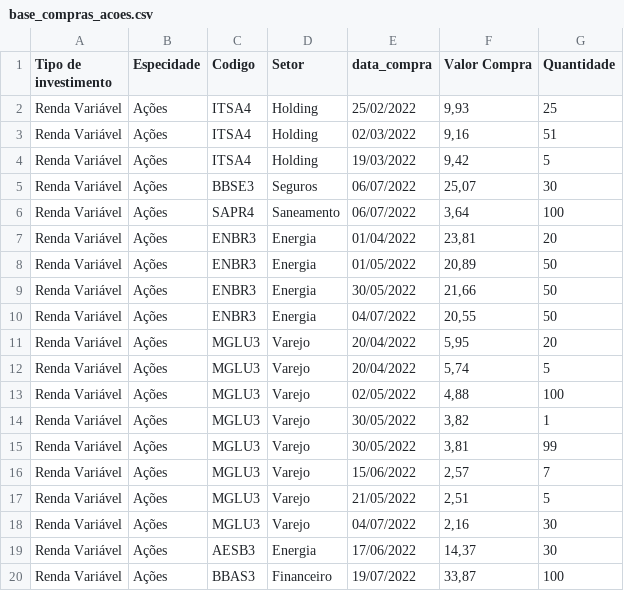
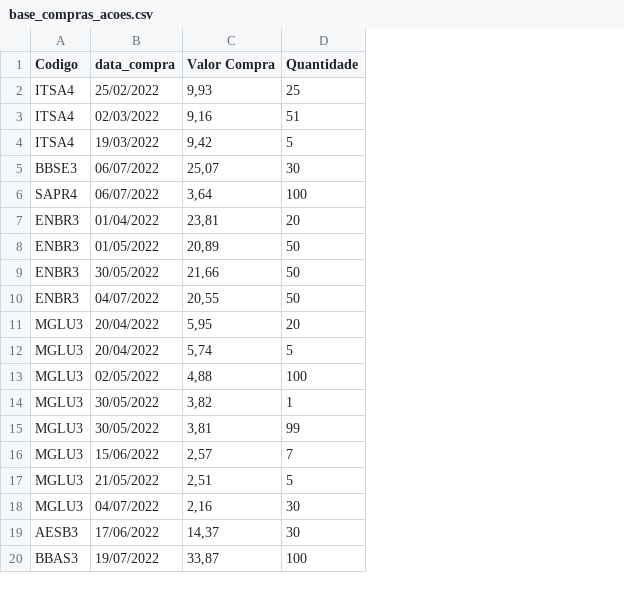
Before and after one commit to NathanSilos/controle_investimentos, a CSV file: base_compras_acoes.csv, drawn as a sheet; the diff names each change by its address in the sheet, - before the commit and + after, or states it on an @@ line.

```diff
--- a/base_compras_acoes.csv
+++ b/base_compras_acoes.csv
-column A (Tipo de investimento), rows 2-20: all Renda Variável
-column B (Especidade), rows 2-20: all Ações
-column D (Setor), rows 2-20: Holding | Holding | Holding | Seguros | Saneamento | Energia | Energia | Energia | Energia | Varejo | Varejo | Varejo | Varejo | Varejo | Varejo | Varejo | Varejo | Energia | Financeiro
```
Also changed, not shown: 4 other files.
